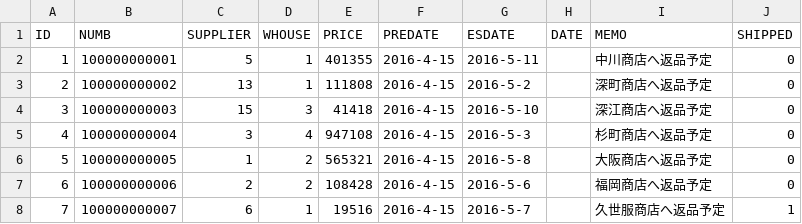
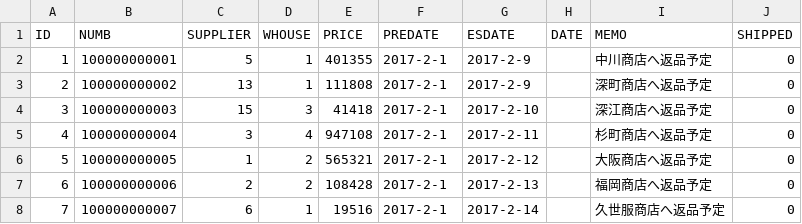
Before and after one commit to katsubeeee/yohe, a CSV file: WebContent/data/RETURNING.csv, drawn as a sheet.

```diff
--- a/WebContent/data/RETURNING.csv
+++ b/WebContent/data/RETURNING.csv
@@ -1,8 +1,8 @@
 ID,NUMB,SUPPLIER,WHOUSE,PRICE,PREDATE,ESDATE,DATE,MEMO,SHIPPED
-1,100000000001,5,1,401355,2016-4-15,2016-5-11,,中川商店へ返品予定,0
-2,100000000002,13,1,111808,2016-4-15,2016-5-2,,深町商店へ返品予定,0
-3,100000000003,15,3,41418,2016-4-15,2016-5-10,,深江商店へ返品予定,0
-4,100000000004,3,4,947108,2016-4-15,2016-5-3,,杉町商店へ返品予定,0
-5,100000000005,1,2,565321,2016-4-15,2016-5-8,,大阪商店へ返品予定,0
-6,100000000006,2,2,108428,2016-4-15,2016-5-6,,福岡商店へ返品予定,0
-7,100000000007,6,1,19516,2016-4-15,2016-5-7,,久世服商店へ返品予定,1
+1,100000000001,5,1,401355,2017-2-1,2017-2-9,,中川商店へ返品予定,0
+2,100000000002,13,1,111808,2017-2-1,2017-2-9,,深町商店へ返品予定,0
+3,100000000003,15,3,41418,2017-2-1,2017-2-10,,深江商店へ返品予定,0
+4,100000000004,3,4,947108,2017-2-1,2017-2-11,,杉町商店へ返品予定,0
+5,100000000005,1,2,565321,2017-2-1,2017-2-12,,大阪商店へ返品予定,0
+6,100000000006,2,2,108428,2017-2-1,2017-2-13,,福岡商店へ返品予定,0
+7,100000000007,6,1,19516,2017-2-1,2017-2-14,,久世服商店へ返品予定,0
```
Also changed, not shown: WebContent/data/SHIPPING.csv, WebContent/data/STOCK-STOCK.csv, 30 other files.
